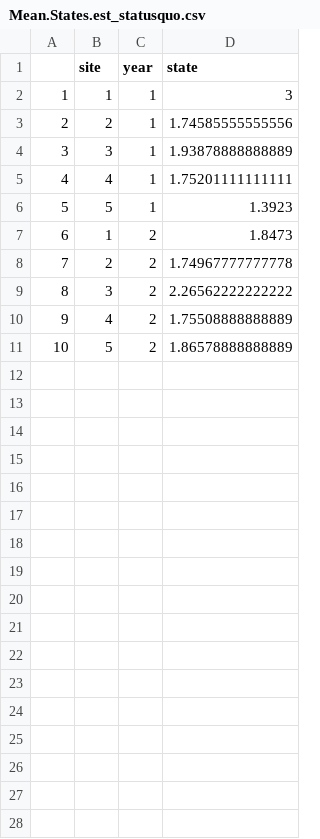
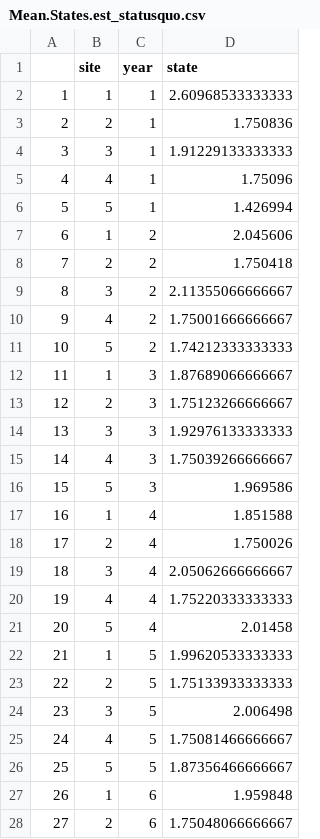
Before and after one commit to Quantitative-Conservation-Lab/Thompson_etal_InReview, a CSV file: results/ESA/statusquo/Mean.States.est_statusquo.csv, drawn as a sheet; only a part is shown; the diff covers the shown part only.

Commit message:
status quo and no control

```diff
--- a/results/ESA/statusquo/Mean.States.est_statusquo.csv
+++ b/results/ESA/statusquo/Mean.States.est_statusquo.csv
@@ -1,11 +1,28 @@
 "","site","year","state"
-"1",1,1,3
-"2",2,1,1.74585555555556
-"3",3,1,1.93878888888889
-"4",4,1,1.75201111111111
-"5",5,1,1.3923
-"6",1,2,1.8473
-"7",2,2,1.74967777777778
-"8",3,2,2.26562222222222
-"9",4,2,1.75508888888889
-"10",5,2,1.86578888888889
+"1",1,1,2.60968533333333
+"2",2,1,1.750836
+"3",3,1,1.91229133333333
+"4",4,1,1.75096
+"5",5,1,1.426994
+"6",1,2,2.045606
+"7",2,2,1.750418
+"8",3,2,2.11355066666667
+"9",4,2,1.75001666666667
+"10",5,2,1.74212333333333
+"11",1,3,1.87689066666667
+"12",2,3,1.75123266666667
+"13",3,3,1.92976133333333
+"14",4,3,1.75039266666667
+"15",5,3,1.969586
+"16",1,4,1.851588
+"17",2,4,1.750026
+"18",3,4,2.05062666666667
+"19",4,4,1.75220333333333
+"20",5,4,2.01458
+"21",1,5,1.99620533333333
+"22",2,5,1.75133933333333
+"23",3,5,2.006498
+"24",4,5,1.75081466666667
+"25",5,5,1.87356466666667
+"26",1,6,1.959848
+"27",2,6,1.75048066666667
```
Also changed, not shown: 23 added rows elsewhere in this file, 4 other files.
